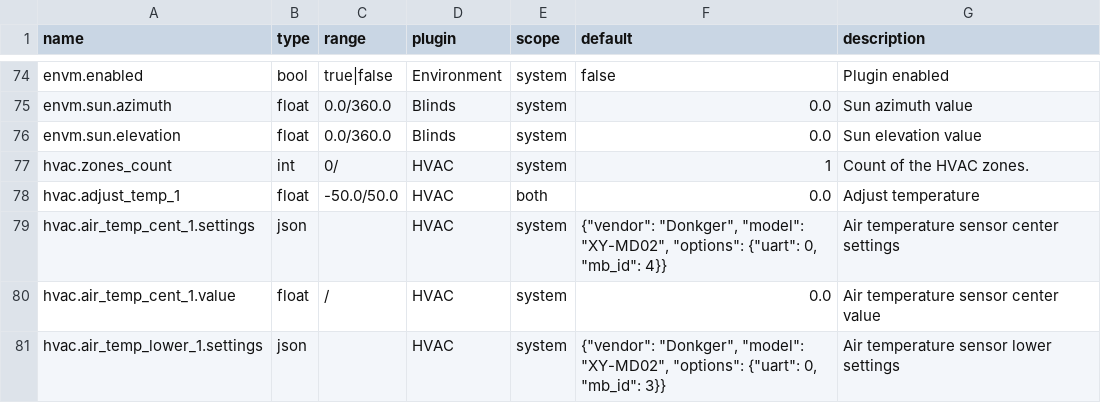
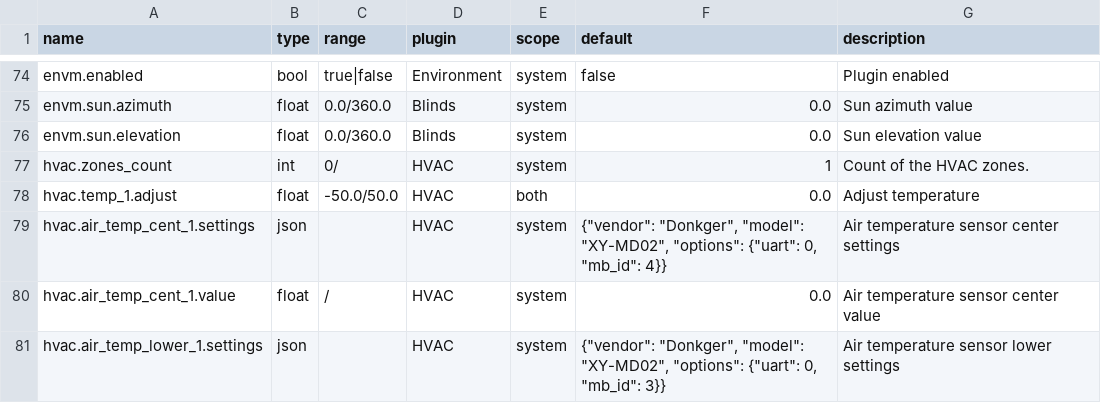
Before and after one commit to bgerp/ztm, a CSV file: registers.csv, drawn as a sheet; only a part is shown, gaps mark what is left out.

Commit message:
Update register name

```diff
--- a/registers.csv
+++ b/registers.csv
@@ -77,3 +77,3 @@
 "hvac.zones_count","int","0/","HVAC","system",1,"Count of the HVAC zones."
-"hvac.adjust_temp_1","float","-50.0/50.0","HVAC","both",0.0,"Adjust temperature"
+"hvac.temp_1.adjust","float","-50.0/50.0","HVAC","both",0.0,"Adjust temperature"
 "hvac.air_temp_cent_1.settings","json","","HVAC","system","{""vendor"": ""Donkger"", ""model"": ""XY-MD02"", ""options"": {""uart"": 0, ""mb_id"": 4}}","Air temperature sensor center settings"
```
Also changed, not shown: 4 other files.
